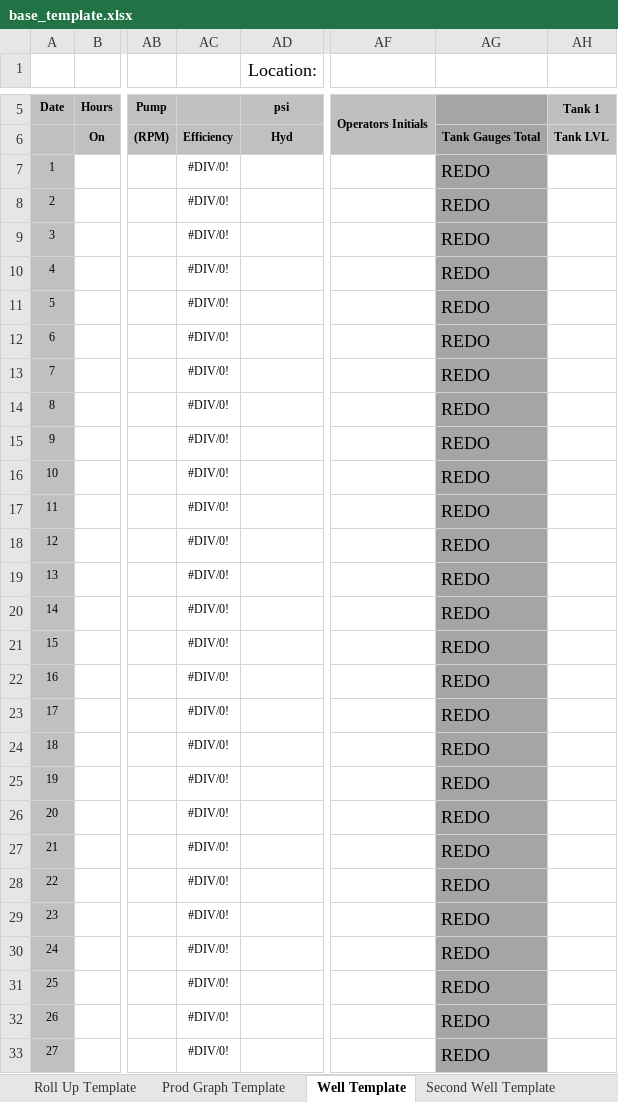
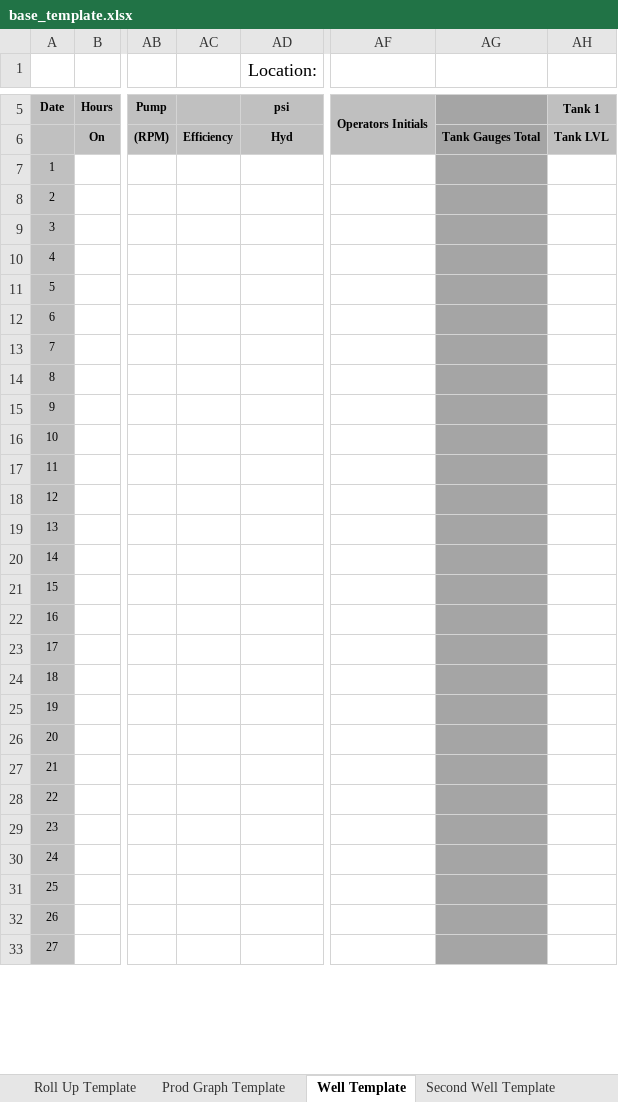
Before and after one commit to LucasMcK/production-reporting-app, an Excel workbook: backend/templates/base_template.xlsx, sheet Well Template, drawn as a sheet; only a part is shown, gaps mark what is left out; values as stored, in another font and other column widths than the file's, no borders; charts and pictures not drawn; the diff covers the shown part only; the diff names each change by its address in the sheet, - before the commit and + after, or states it on an @@ line.

Commit message:
feat(backend): updated base template

```diff
--- a/backend/templates/base_template.xlsx (sheet Well Template)
+++ b/backend/templates/base_template.xlsx (sheet Well Template)
-AC7:AC33: #DIV/0!
+AC7:AC33: (empty)
-AG7:AG33: REDO
+AG7:AG33: (empty)
```
Also changed, not shown: 12 edited cells elsewhere in this sheet, formulas that keep their value, 2 other files.
